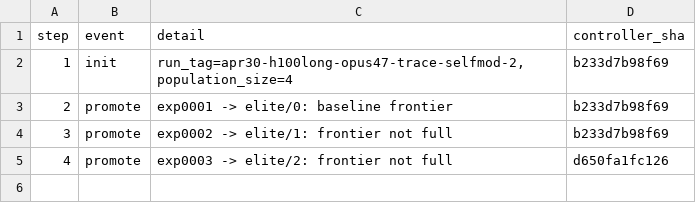
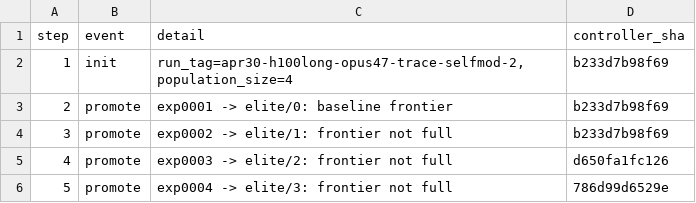
Before and after one commit to yidu0924/genetic-autoresearch, a TSV file: controller_events.tsv, drawn as a sheet.

```diff
--- a/controller_events.tsv
+++ b/controller_events.tsv
@@ -5 +5,2 @@ step	event	detail	controller_sha
 4	promote	exp0003 -> elite/2: frontier not full	d650fa1fc126
+5	promote	exp0004 -> elite/3: frontier not full	786d99d6529e
```
Also changed, not shown: frontier.tsv, results.tsv, 4 other files.
